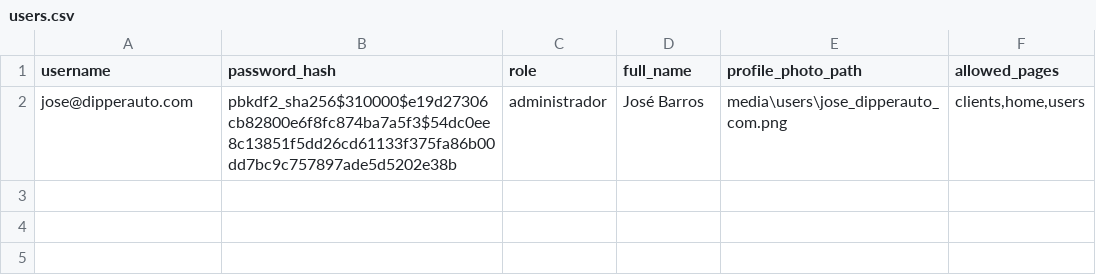
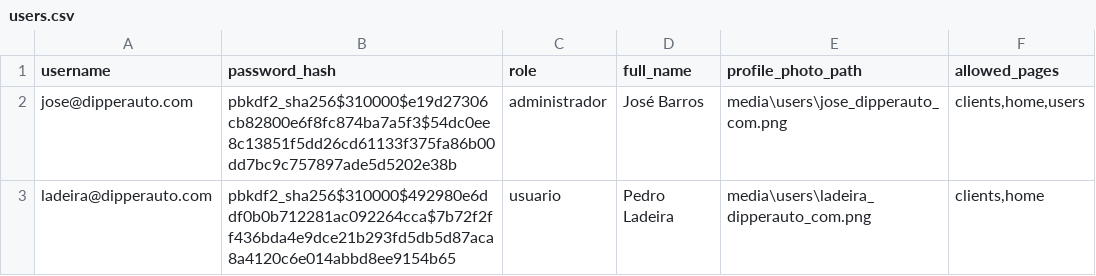
Before and after one commit to dipperauto/SamaRFID-V2, a CSV file: backend/users.csv, drawn as a sheet; the diff names each change by its address in the sheet, - before the commit and + after, or states it on an @@ line.

```diff
--- a/backend/users.csv
+++ b/backend/users.csv
+row 3: ladeira@dipperauto.com | pbkdf2_sha256$310000$492980e6ddf0b0b712281ac092264cca$7b72f2ff436bda4e9dce21b293fd5db5d87aca8a4120c6e014abbd8ee9154b65 | usuario | Pedro Ladeira | media\users\ladeira_dipperauto_com.png | clients,home
```
Also changed, not shown: 13 other files.
